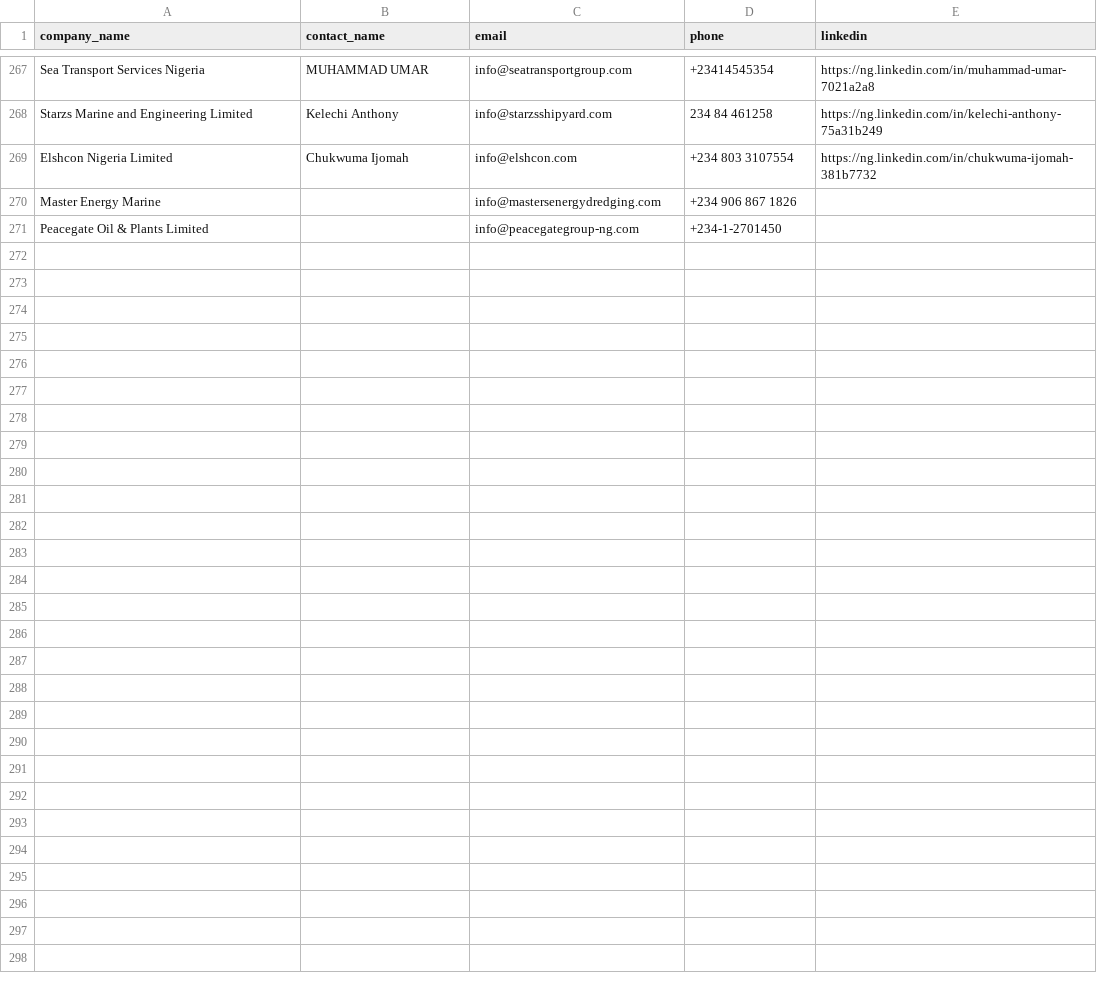
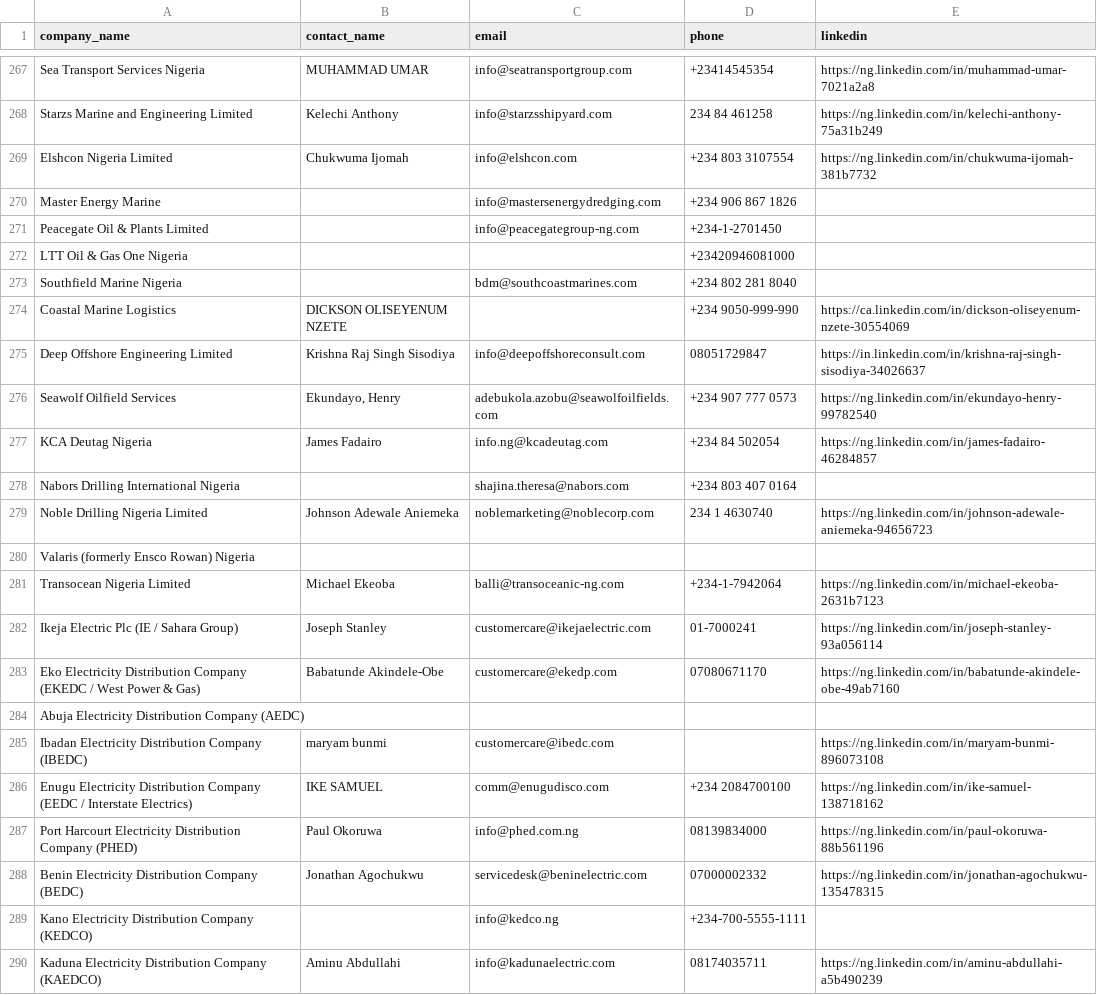
Before and after one commit to ifeanyireed/nets-drive, a CSV file: cluster_2.csv, drawn as a sheet; only a part is shown, gaps mark what is left out; the diff covers the shown part only.

Commit message:
feat(cluster_2): enrich batch 10 (offsets 270-300), reaching 300/330 companies

```diff
--- a/cluster_2.csv
+++ b/cluster_2.csv
@@ -271 +271,20 @@ Master Energy Marine,,info@mastersenergydredging.com,+234 906 867 1826,
 Peacegate Oil & Plants Limited,,info@peacegategroup-ng.com,+234-1-2701450,
+LTT Oil & Gas One Nigeria,,,+23420946081000,
+Southfield Marine Nigeria,,bdm@southcoastmarines.com,+234 802 281 8040,
+Coastal Marine Logistics,DICKSON OLISEYENUM NZETE,,+234 9050-999-990,https://ca.linkedin.com/in/dickson-oliseyenum-nzete-30554069
+Deep Offshore Engineering Limited,Krishna Raj Singh Sisodiya,info@deepoffshoreconsult.com,08051729847,https://in.linkedin.com/in/krishna-raj-singh-sisodiya-34026637
+Seawolf Oilfield Services,"Ekundayo, Henry",adebukola.azobu@seawolfoilfields.com,+234 907 777 0573,https://ng.linkedin.com/in/ekundayo-henry-99782540
+KCA Deutag Nigeria,James Fadairo,info.ng@kcadeutag.com,+234 84 502054,https://ng.linkedin.com/in/james-fadairo-46284857
+Nabors Drilling International Nigeria,,shajina.theresa@nabors.com,+234 803 407 0164,
+Noble Drilling Nigeria Limited,Johnson Adewale Aniemeka,noblemarketing@noblecorp.com,234 1 4630740,https://ng.linkedin.com/in/johnson-adewale-aniemeka-94656723
+Valaris (formerly Ensco Rowan) Nigeria,,,,
+Transocean Nigeria Limited,Michael Ekeoba,balli@transoceanic-ng.com,+234-1-7942064,https://ng.linkedin.com/in/michael-ekeoba-2631b7123
+Ikeja Electric Plc (IE / Sahara Group),Joseph Stanley,customercare@ikejaelectric.com,01-7000241,https://ng.linkedin.com/in/joseph-stanley-93a056114
+Eko Electricity Distribution Company (EKEDC / West Power & Gas),Babatunde Akindele-Obe,customercare@ekedp.com,07080671170,https://ng.linkedin.com/in/babatunde-akindele-obe-49ab7160
+Abuja Electricity Distribution Company (AEDC),,,,
+Ibadan Electricity Distribution Company (IBEDC),maryam bunmi,customercare@ibedc.com,,https://ng.linkedin.com/in/maryam-bunmi-896073108
+Enugu Electricity Distribution Company (EEDC / Interstate Electrics),IKE SAMUEL,comm@enugudisco.com,+234 2084700100,https://ng.linkedin.com/in/ike-samuel-138718162
+Port Harcourt Electricity Distribution Company (PHED),Paul Okoruwa,info@phed.com.ng,08139834000,https://ng.linkedin.com/in/paul-okoruwa-88b561196
+Benin Electricity Distribution Company (BEDC),Jonathan Agochukwu,servicedesk@beninelectric.com,07000002332,https://ng.linkedin.com/in/jonathan-agochukwu-135478315
+Kano Electricity Distribution Company (KEDCO),,info@kedco.ng,+234-700-5555-1111,
+Kaduna Electricity Distribution Company (KAEDCO),Aminu Abdullahi,info@kadunaelectric.com,08174035711,https://ng.linkedin.com/in/aminu-abdullahi-a5b490239
```
Also changed, not shown: 11 added rows elsewhere in this file, 1 other file.
